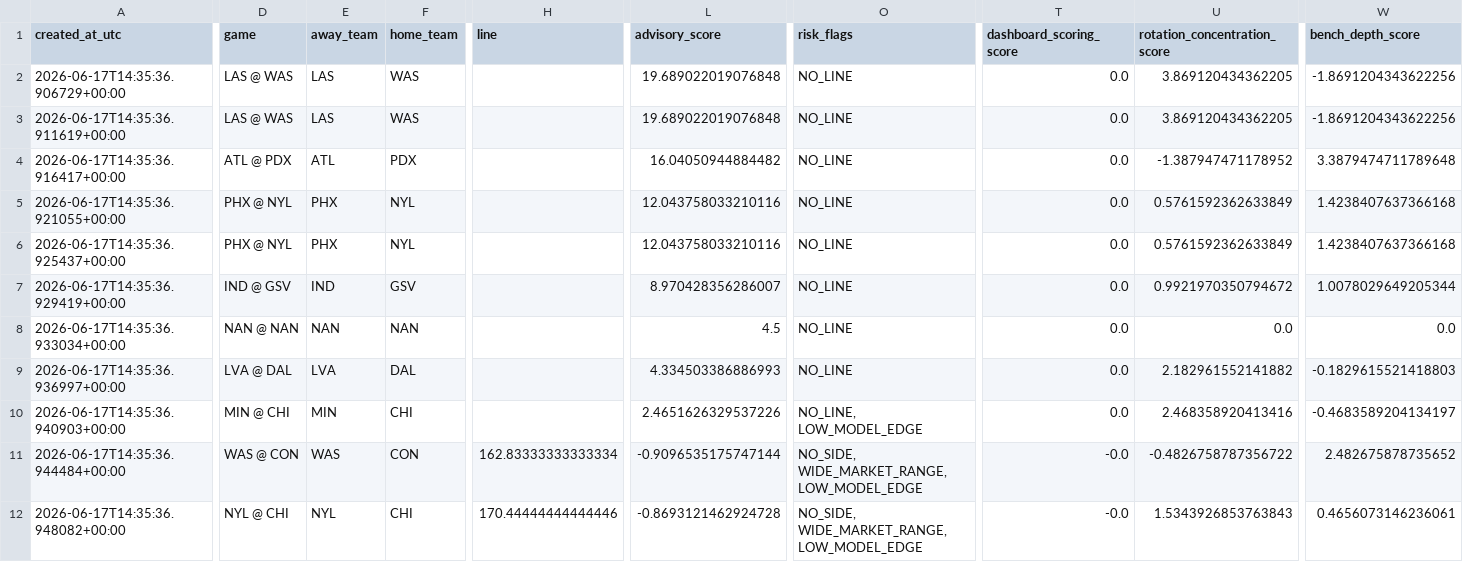
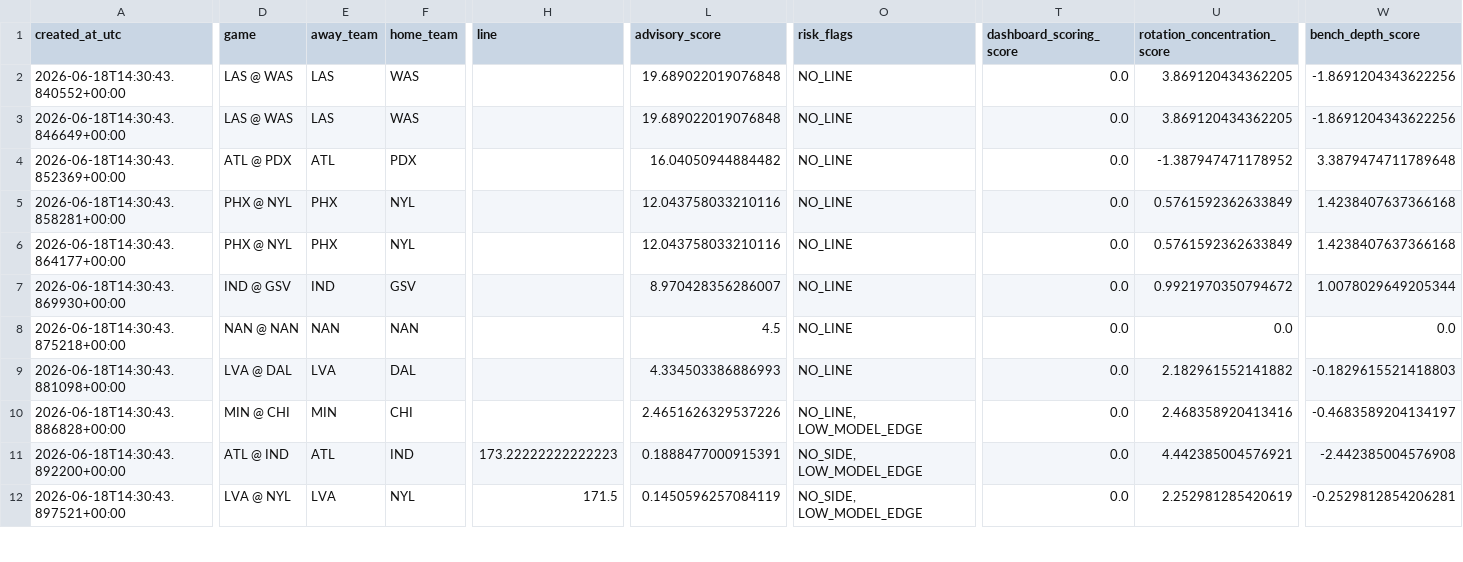
Before and after one commit to damoutinho11-art/wnba-edge-lab, a CSV file: wnba_outputs/model_result_tracking_v21_9.csv, drawn as a sheet; only a part is shown, gaps mark what is left out; the diff covers the shown part only; the diff names each change by its address in the sheet, - before the commit and + after, or states it on an @@ line.

```diff
--- a/wnba_outputs/model_result_tracking_v21_9.csv
+++ b/wnba_outputs/model_result_tracking_v21_9.csv
-A2 (created_at_utc): 2026-06-17T14:35:36.906729+00:00
+A2 (created_at_utc): 2026-06-18T14:30:43.840552+00:00
-A3 (created_at_utc): 2026-06-17T14:35:36.911619+00:00
+A3 (created_at_utc): 2026-06-18T14:30:43.846649+00:00
-A4 (created_at_utc): 2026-06-17T14:35:36.916417+00:00
+A4 (created_at_utc): 2026-06-18T14:30:43.852369+00:00
-A5 (created_at_utc): 2026-06-17T14:35:36.921055+00:00
+A5 (created_at_utc): 2026-06-18T14:30:43.858281+00:00
-A6 (created_at_utc): 2026-06-17T14:35:36.925437+00:00
+A6 (created_at_utc): 2026-06-18T14:30:43.864177+00:00
-A7 (created_at_utc): 2026-06-17T14:35:36.929419+00:00
+A7 (created_at_utc): 2026-06-18T14:30:43.869930+00:00
-A8 (created_at_utc): 2026-06-17T14:35:36.933034+00:00
+A8 (created_at_utc): 2026-06-18T14:30:43.875218+00:00
-A9 (created_at_utc): 2026-06-17T14:35:36.936997+00:00
+A9 (created_at_utc): 2026-06-18T14:30:43.881098+00:00
-A10 (created_at_utc): 2026-06-17T14:35:36.940903+00:00
+A10 (created_at_utc): 2026-06-18T14:30:43.886828+00:00
-A11 (created_at_utc): 2026-06-17T14:35:36.944484+00:00
+A11 (created_at_utc): 2026-06-18T14:30:43.892200+00:00
-D11 (game): WAS @ CON
+D11 (game): ATL @ IND
-E11 (away_team): WAS
+E11 (away_team): ATL
-F11 (home_team): CON
+F11 (home_team): IND
-H11 (line): 162.83333333333334
+H11 (line): 173.22222222222223
-L11 (advisory_score): -0.9096535175747144
+L11 (advisory_score): 0.1888477000915391
-O11:O12 (risk_flags): NO_SIDE, WIDE_MARKET_RANGE, LOW_MODEL_EDGE
+O11:O12 (risk_flags): NO_SIDE, LOW_MODEL_EDGE
-T11:T12 (dashboard_scoring_score): -0.0
+T11:T12 (dashboard_scoring_score): 0.0
-U11 (rotation_concentration_score): -0.4826758787356722
+U11 (rotation_concentration_score): 4.442385004576921
-W11 (bench_depth_score): 2.482675878735652
+W11 (bench_depth_score): -2.442385004576908
-A12 (created_at_utc): 2026-06-17T14:35:36.948082+00:00
+A12 (created_at_utc): 2026-06-18T14:30:43.897521+00:00
-D12 (game): NYL @ CHI
+D12 (game): LVA @ NYL
-E12 (away_team): NYL
+E12 (away_team): LVA
-F12 (home_team): CHI
+F12 (home_team): NYL
-H12 (line): 170.44444444444446
+H12 (line): 171.5
-L12 (advisory_score): -0.8693121462924728
+L12 (advisory_score): 0.1450596257084119
-U12 (rotation_concentration_score): 1.5343926853763843
+U12 (rotation_concentration_score): 2.252981285420619
-W12 (bench_depth_score): 0.4656073146236061
+W12 (bench_depth_score): -0.2529812854206281
```
Also changed, not shown: 2 removed rows and 33 edited cells elsewhere in this file, wnba_outputs/feature_diagnostics_v21.csv, wnba_outputs/hermes_advisory_queue_v21.csv, 35 other files.
